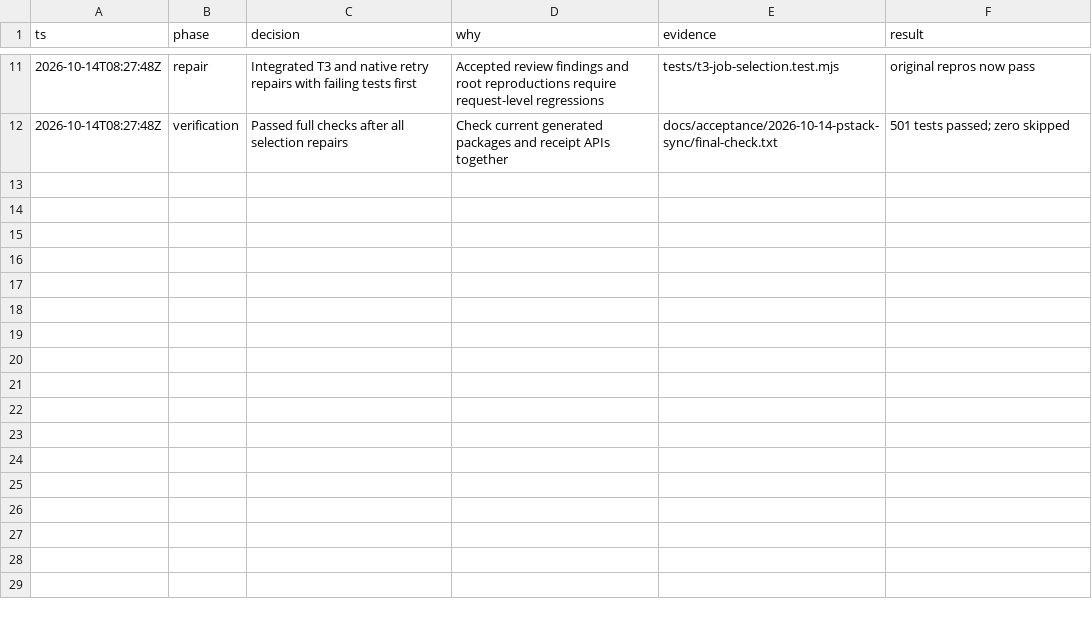
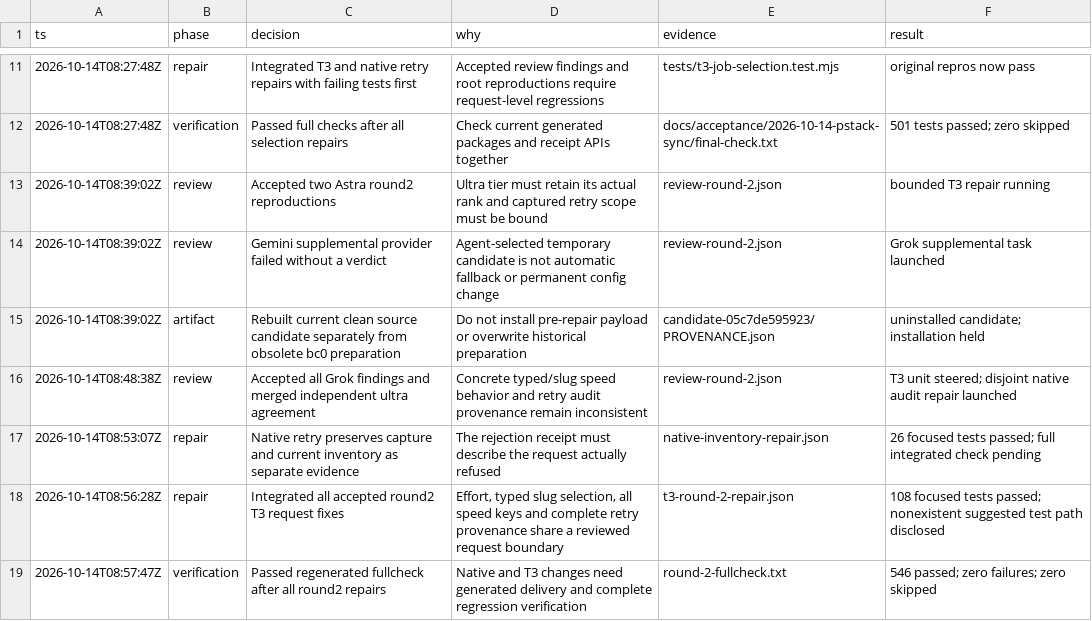
Before and after one commit to williamwue/oh-my-stack, a TSV file: docs/acceptance/2026-10-14-pstack-sync/decisions.tsv, drawn as a sheet; only a part is shown, gaps mark what is left out.

Commit message:
fix: bind T3 retry provenance and align advertised task settings

```diff
--- a/docs/acceptance/2026-10-14-pstack-sync/decisions.tsv
+++ b/docs/acceptance/2026-10-14-pstack-sync/decisions.tsv
@@ -12 +12,8 @@ ts	phase	decision	why	evidence	result
 2026-10-14T08:27:48Z	verification	Passed full checks after all selection repairs	Check current generated packages and receipt APIs together	docs/acceptance/2026-10-14-pstack-sync/final-check.txt	501 tests passed; zero skipped
+2026-10-14T08:39:02Z	review	Accepted two Astra round2 reproductions	Ultra tier must retain its actual rank and captured retry scope must be bound	review-round-2.json	bounded T3 repair running
+2026-10-14T08:39:02Z	review	Gemini supplemental provider failed without a verdict	Agent-selected temporary candidate is not automatic fallback or permanent config change	review-round-2.json	Grok supplemental task launched
+2026-10-14T08:39:02Z	artifact	Rebuilt current clean source candidate separately from obsolete bc0 preparation	Do not install pre-repair payload or overwrite historical preparation	candidate-05c7de595923/PROVENANCE.json	uninstalled candidate; installation held
+2026-10-14T08:48:38Z	review	Accepted all Grok findings and merged independent ultra agreement	Concrete typed/slug speed behavior and retry audit provenance remain inconsistent	review-round-2.json	T3 unit steered; disjoint native audit repair launched
+2026-10-14T08:53:07Z	repair	Native retry preserves capture and current inventory as separate evidence	The rejection receipt must describe the request actually refused	native-inventory-repair.json	26 focused tests passed; full integrated check pending
+2026-10-14T08:56:28Z	repair	Integrated all accepted round2 T3 request fixes	Effort, typed slug selection, all speed keys and complete retry provenance share a reviewed request boundary	t3-round-2-repair.json	108 focused tests passed; nonexistent suggested test path disclosed
+2026-10-14T08:57:47Z	verification	Passed regenerated fullcheck after all round2 repairs	Native and T3 changes need generated delivery and complete regression verification	round-2-fullcheck.txt	546 passed; zero failures; zero skipped
```
Also changed, not shown: 13 other files.
